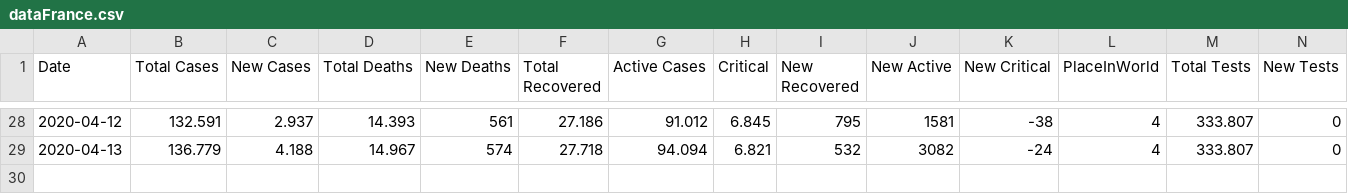
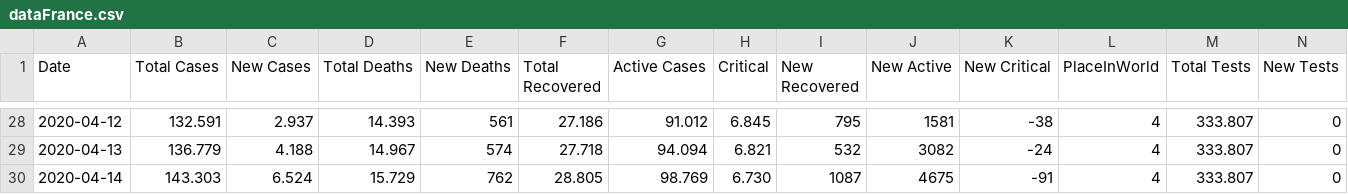
Before and after one commit to ronanren/Covid19bot, a CSV file: data/dataFrance.csv, drawn as a sheet; only a part is shown, gaps mark what is left out.

Commit message:
update data

```diff
--- a/data/dataFrance.csv
+++ b/data/dataFrance.csv
@@ -29 +29,2 @@ Date,Total Cases,New Cases,Total Deaths,New Deaths,Total Recovered,Active Cases,
 2020-04-13,136.779,4.188,14.967,574,27.718,94.094,6.821,532,3082,-24,4,333.807,0
+2020-04-14,143.303,6.524,15.729,762,28.805,98.769,6.730,1087,4675,-91,4,333.807,0
```
Also changed, not shown: 3 other files.
